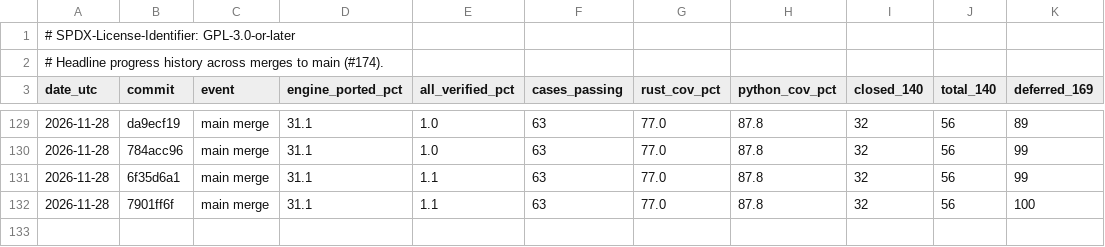
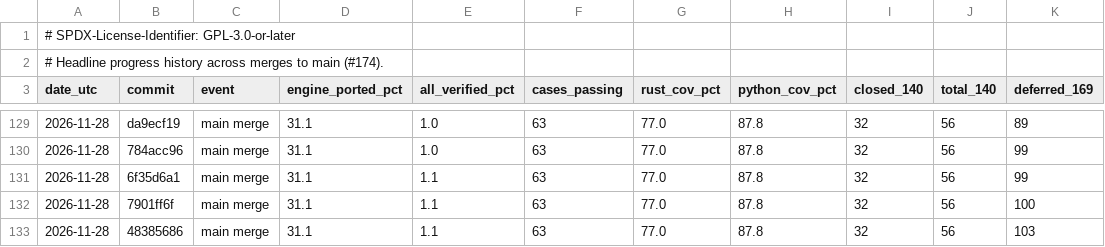
Before and after one commit to joshspeagle/FlexMESA, a TSV file: benchmarks/dashboard/history.tsv, drawn as a sheet; only a part is shown, gaps mark what is left out; the diff names each change by its address in the sheet, - before the commit and + after, or states it on an @@ line.

```diff
--- a/benchmarks/dashboard/history.tsv
+++ b/benchmarks/dashboard/history.tsv
+row 133: 2026-11-28 | 48385686 | main merge | 31.1 | 1.1 | 63 | 77.0 | 87.8 | 32 | 56 | 103
```
Also changed, not shown: 4 other files.
